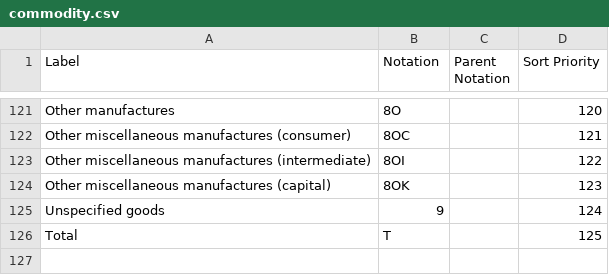
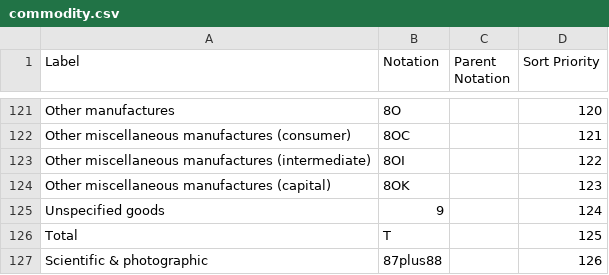
Before and after one commit to GSS-Cogs/family-trade, a CSV file: reference/codelists/commodity.csv, drawn as a sheet; only a part is shown, gaps mark what is left out; the diff names each change by its address in the sheet, - before the commit and + after, or states it on an @@ line.

Commit message:
New Commodity added to codelist

```diff
--- a/reference/codelists/commodity.csv
+++ b/reference/codelists/commodity.csv
+row 127: Scientific & photographic | 87plus88 |  | 126
```
